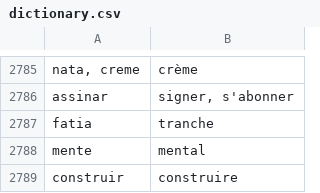
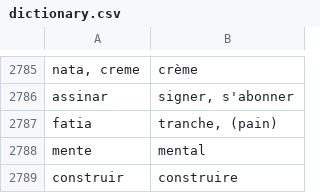
Before and after one commit to fgiannesini/Reminder, a CSV file: src/main/resources/dictionary.csv, drawn as a sheet; only a part is shown, gaps mark what is left out.

```diff
--- a/src/main/resources/dictionary.csv
+++ b/src/main/resources/dictionary.csv
@@ -2786,3 +2786,3 @@ nata, creme;crème
 assinar;signer, s'abonner
-fatia;tranche
+fatia;tranche, (pain)
 mente;mental
```
Also changed, not shown: 2 other files.
